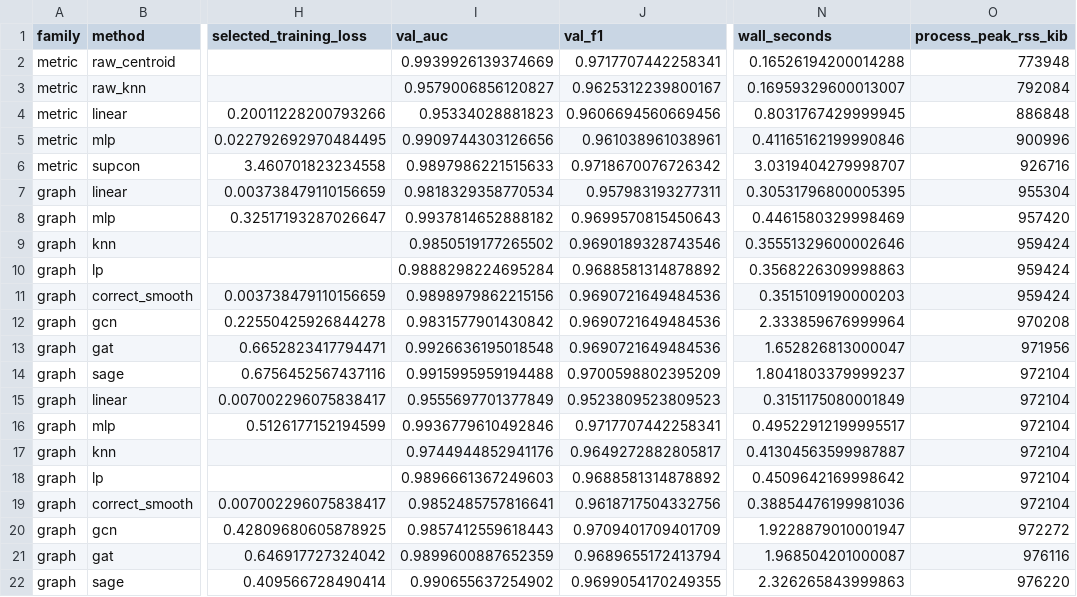
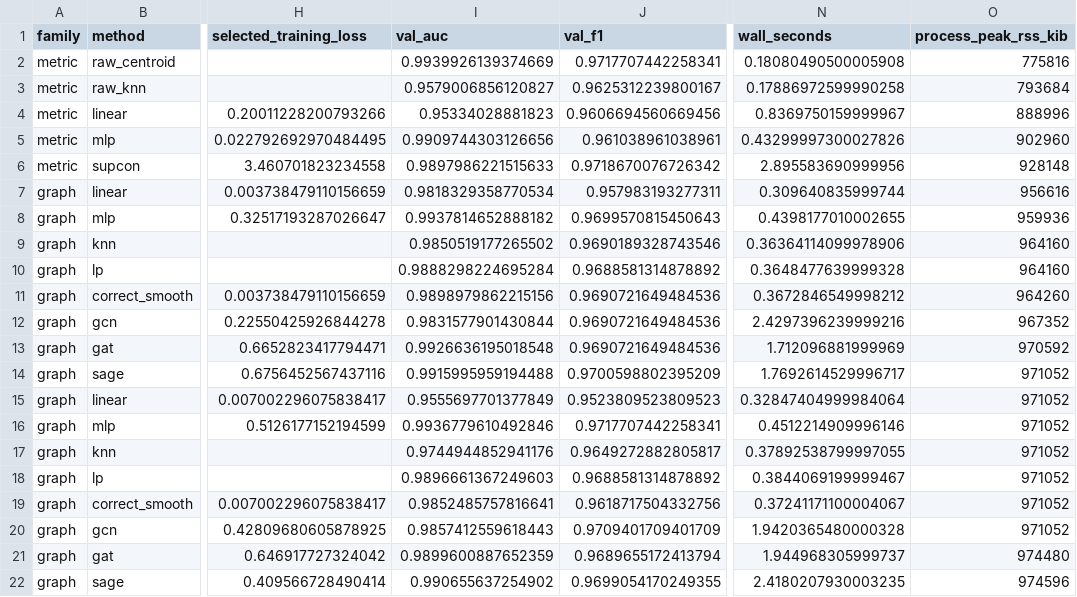
Before and after one commit to lucasdocunha/FaceForgery-Benchmark, a CSV file: research/experimental_extensions/pilot_results/representations/dino_srm_min_val.csv, drawn as a sheet; only a part is shown, gaps mark what is left out; the diff names each change by its address in the sheet, - before the commit and + after, or states it on an @@ line.

Commit message:
docs(representations): harmonize TCC inputs and retain final-code pilot replay

```diff
--- a/research/experimental_extensions/pilot_results/representations/dino_srm_min_val.csv
+++ b/research/experimental_extensions/pilot_results/representations/dino_srm_min_val.csv
-N2 (wall_seconds): 0.16526194200014288
+N2 (wall_seconds): 0.18080490500005908
-O2 (process_peak_rss_kib): 773948
+O2 (process_peak_rss_kib): 775816
-N3 (wall_seconds): 0.16959329600013007
+N3 (wall_seconds): 0.17886972599990258
-O3 (process_peak_rss_kib): 792084
+O3 (process_peak_rss_kib): 793684
-N4 (wall_seconds): 0.8031767429999945
+N4 (wall_seconds): 0.8369750159999967
-O4 (process_peak_rss_kib): 886848
+O4 (process_peak_rss_kib): 888996
-N5 (wall_seconds): 0.41165162199990846
+N5 (wall_seconds): 0.43299997300027826
-O5 (process_peak_rss_kib): 900996
+O5 (process_peak_rss_kib): 902960
-N6 (wall_seconds): 3.0319404279998707
+N6 (wall_seconds): 2.895583690999956
-O6 (process_peak_rss_kib): 926716
+O6 (process_peak_rss_kib): 928148
-N7 (wall_seconds): 0.30531796800005395
+N7 (wall_seconds): 0.309640835999744
-O7 (process_peak_rss_kib): 955304
+O7 (process_peak_rss_kib): 956616
-N8 (wall_seconds): 0.4461580329998469
+N8 (wall_seconds): 0.4398177010002655
-O8 (process_peak_rss_kib): 957420
+O8 (process_peak_rss_kib): 959936
-N9 (wall_seconds): 0.35551329600002646
+N9 (wall_seconds): 0.36364114099978906
-O9:O10 (process_peak_rss_kib): 959424
+O9:O10 (process_peak_rss_kib): 964160
-N10 (wall_seconds): 0.3568226309998863
+N10 (wall_seconds): 0.3648477639999328
-N11 (wall_seconds): 0.3515109190000203
+N11 (wall_seconds): 0.3672846549998212
-O11 (process_peak_rss_kib): 959424
+O11 (process_peak_rss_kib): 964260
-I12 (val_auc): 0.9831577901430842
+I12 (val_auc): 0.9831577901430844
-N12 (wall_seconds): 2.333859676999964
+N12 (wall_seconds): 2.4297396239999216
-O12 (process_peak_rss_kib): 970208
+O12 (process_peak_rss_kib): 967352
-N13 (wall_seconds): 1.652826813000047
+N13 (wall_seconds): 1.712096881999969
-O13 (process_peak_rss_kib): 971956
+O13 (process_peak_rss_kib): 970592
-N14 (wall_seconds): 1.8041803379999237
+N14 (wall_seconds): 1.7692614529996717
-O14:O19 (process_peak_rss_kib): 972104
+O14:O19 (process_peak_rss_kib): 971052
-N15 (wall_seconds): 0.3151175080001849
+N15 (wall_seconds): 0.32847404999984064
-N16 (wall_seconds): 0.49522912199995517
+N16 (wall_seconds): 0.4512214909996146
-N17 (wall_seconds): 0.41304563599987887
+N17 (wall_seconds): 0.37892538799997055
-N18 (wall_seconds): 0.4509642169998642
+N18 (wall_seconds): 0.3844069199999467
-N19 (wall_seconds): 0.38854476199981036
+N19 (wall_seconds): 0.37241171100004067
-N20 (wall_seconds): 1.9228879010001947
+N20 (wall_seconds): 1.9420365480000328
-O20 (process_peak_rss_kib): 972272
+O20 (process_peak_rss_kib): 971052
-N21 (wall_seconds): 1.968504201000087
+N21 (wall_seconds): 1.944968305999737
-O21 (process_peak_rss_kib): 976116
+O21 (process_peak_rss_kib): 974480
-N22 (wall_seconds): 2.326265843999863
+N22 (wall_seconds): 2.4180207930003235
-O22 (process_peak_rss_kib): 976220
+O22 (process_peak_rss_kib): 974596
```
Also changed, not shown: 8 other files.
